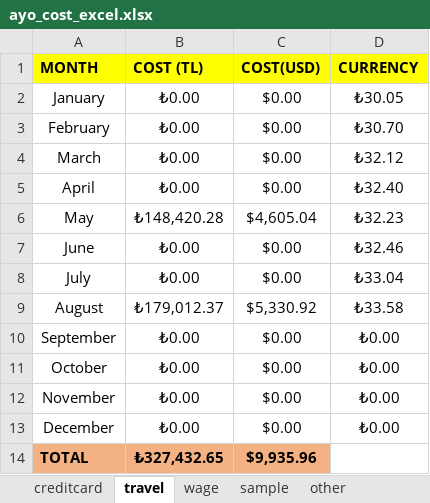
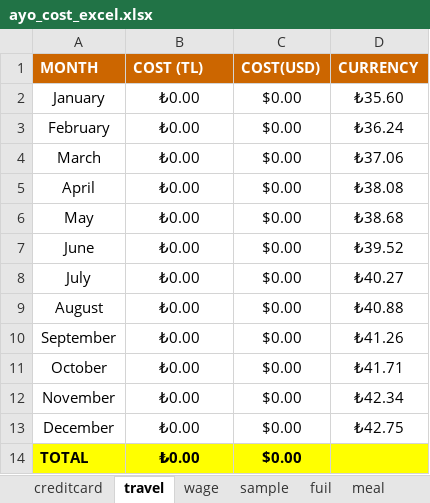
Before and after one commit to Thusuaso/socket, an Excel workbook: excel/dosyalar/ayo_cost_excel.xlsx, sheet travel, drawn as a sheet; values as stored, in another font and other column widths than the file's, no borders; the diff names each change by its address in the sheet, - before the commit and + after, or states it on an @@ line.

```diff
--- a/excel/dosyalar/ayo_cost_excel.xlsx (sheet travel)
+++ b/excel/dosyalar/ayo_cost_excel.xlsx (sheet travel)
-sheet tab: other
+sheet tab: fuil
+sheet tab: meal
@@ A1:D1 fill: #FFFF00 → #CC6600, text colour: black → #FFFFFF @@
-D2 (CURRENCY): ₺30.05
+D2 (CURRENCY): ₺35.60
-D3 (CURRENCY): ₺30.70
+D3 (CURRENCY): ₺36.24
-D4 (CURRENCY): ₺32.12
+D4 (CURRENCY): ₺37.06
-D5 (CURRENCY): ₺32.40
+D5 (CURRENCY): ₺38.08
-B6 (COST (TL)): ₺148,420.28
+B6 (COST (TL)): ₺0.00
-C6 (COST(USD)): $4,605.04
+C6 (COST(USD)): $0.00
-D6 (CURRENCY): ₺32.23
+D6 (CURRENCY): ₺38.68
-D7 (CURRENCY): ₺32.46
+D7 (CURRENCY): ₺39.52
-D8 (CURRENCY): ₺33.04
+D8 (CURRENCY): ₺40.27
-B9 (COST (TL)): ₺179,012.37
+B9 (COST (TL)): ₺0.00
-C9 (COST(USD)): $5,330.92
+C9 (COST(USD)): $0.00
-D9 (CURRENCY): ₺33.58
+D9 (CURRENCY): ₺40.88
-D10 (CURRENCY): ₺0.00
+D10 (CURRENCY): ₺41.26
-D11 (CURRENCY): ₺0.00
+D11 (CURRENCY): ₺41.71
-D12 (CURRENCY): ₺0.00
+D12 (CURRENCY): ₺42.34
-D13 (CURRENCY): ₺0.00
+D13 (CURRENCY): ₺42.75
-A14:C14 fill: #F4B183
+A14:C14 fill: #FFFF00
-B14 (COST (TL)): ₺327,432.65
+B14 (COST (TL)): ₺0.00
-C14 (COST(USD)): $9,935.96
+C14 (COST(USD)): $0.00
-D14 fill: none
+D14 fill: #FFFF00
```
Also changed, not shown: sheet creditcard, sheet wage, sheet fuil, sheet sample, excel/sablonlar/ayo_cost_excel.xlsx, 1 other file.
